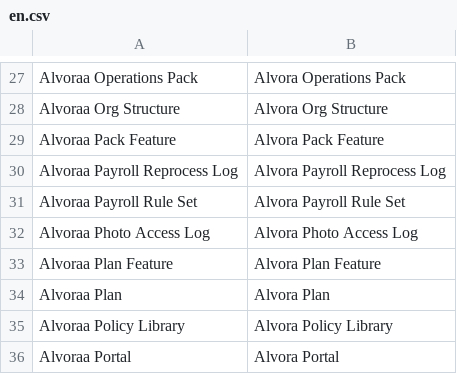
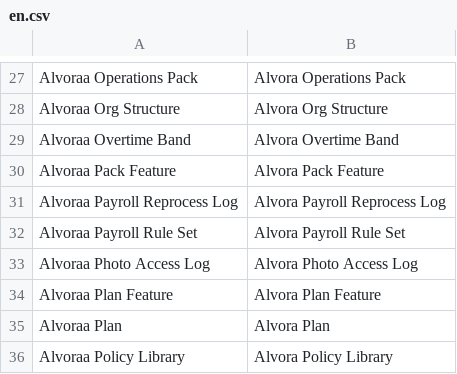
Before and after one commit to surbhigoyal7381-agent/hr-app, a CSV file: alvoraa_portal/alvoraa_portal/translations/en.csv, drawn as a sheet; only a part is shown, gaps mark what is left out; the shorter side is filled out with more unchanged rows.

```diff
--- a/alvoraa_portal/alvoraa_portal/translations/en.csv
+++ b/alvoraa_portal/alvoraa_portal/translations/en.csv
@@ -28,2 +28,3 @@ Alvoraa Operations Pack,Alvora Operations Pack
 Alvoraa Org Structure,Alvora Org Structure
+Alvoraa Overtime Band,Alvora Overtime Band
 Alvoraa Pack Feature,Alvora Pack Feature
```
Also changed, not shown: 1 other file.
